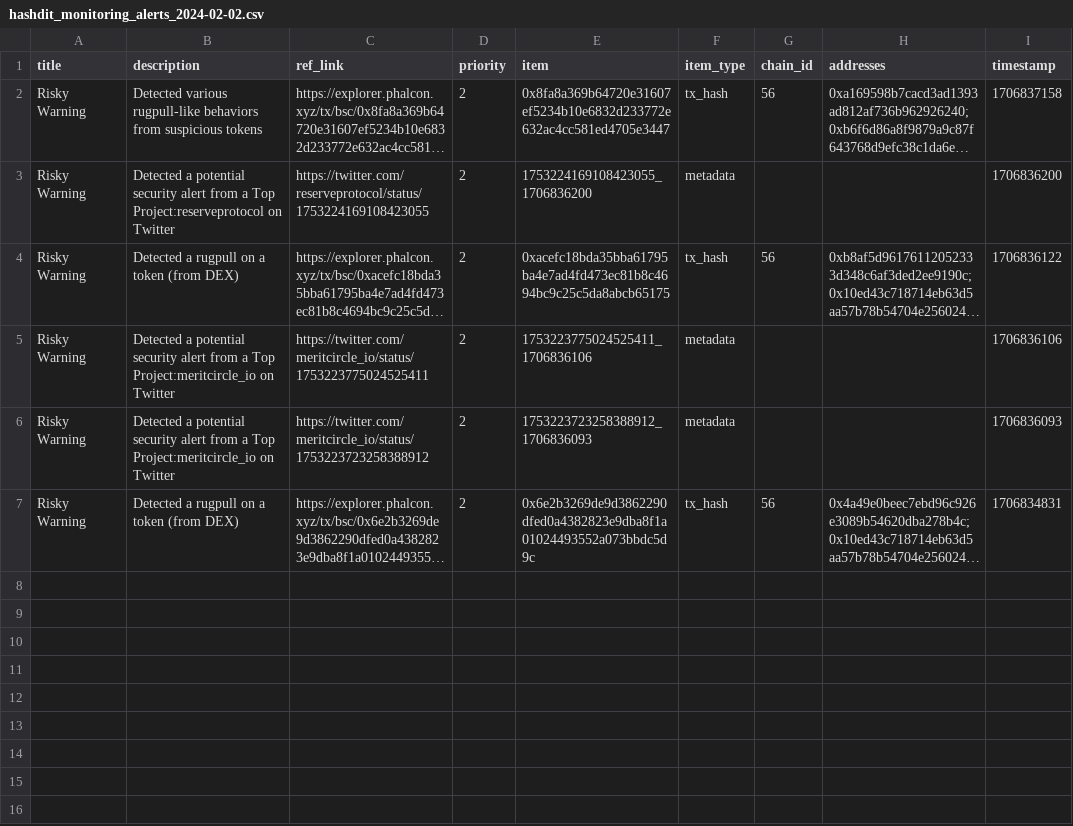
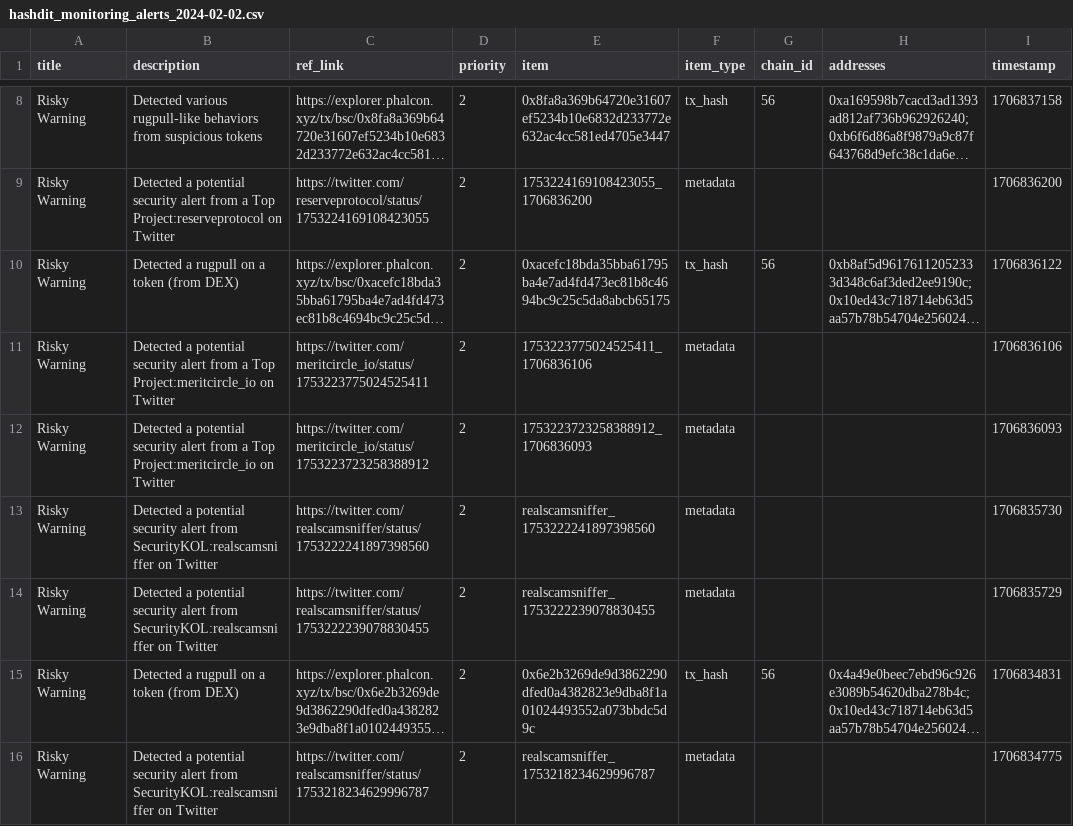
Before and after one commit to hashdit/hashdit, a CSV file: gitbook_source_code/data/hashdit_monitoring_alerts/hashdit_monitoring_alerts_2024-02-02.csv, drawn as a sheet; only a part is shown, gaps mark what is left out; long unchanged cells end in …; the diff covers the shown part only; the diff names each change by its address in the sheet, - before the commit and + after, or states it on an @@ line.

Commit message:
hashdit_monitoring_alerts_2024-02-02.csv update

```diff
--- a/gitbook_source_code/data/hashdit_monitoring_alerts/hashdit_monitoring_alerts_2024-02-02.csv
+++ b/gitbook_source_code/data/hashdit_monitoring_alerts/hashdit_monitoring_alerts_2024-02-02.csv
+row 13: Risky Warning | Detected a potential security alert from SecurityKOL:realscamsniffer on Twitter | https://twitter.com/realscamsniffer/status/1753222241897398560 | 2 | realscamsniffer_1753222241897398560 | metadata |  |  | 1706835730
+row 14: Risky Warning | Detected a potential security alert from SecurityKOL:realscamsniffer on Twitter | https://twitter.com/realscamsniffer/status/1753222239078830455 | 2 | realscamsniffer_1753222239078830455 | metadata |  |  | 1706835729
+row 16: Risky Warning | Detected a potential security alert from SecurityKOL:realscamsniffer on Twitter | https://twitter.com/realscamsniffer/status/1753218234629996787 | 2 | realscamsniffer_1753218234629996787 | metadata |  |  | 1706834775
```
Also changed, not shown: 9 added rows elsewhere in this file.
